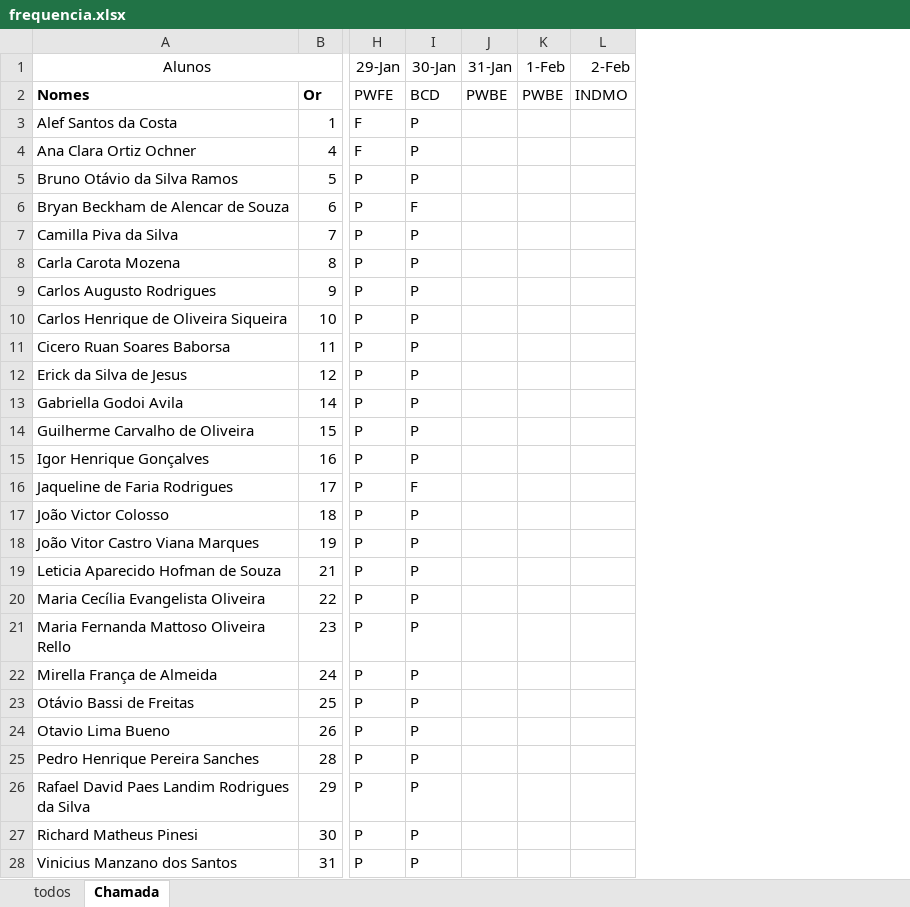
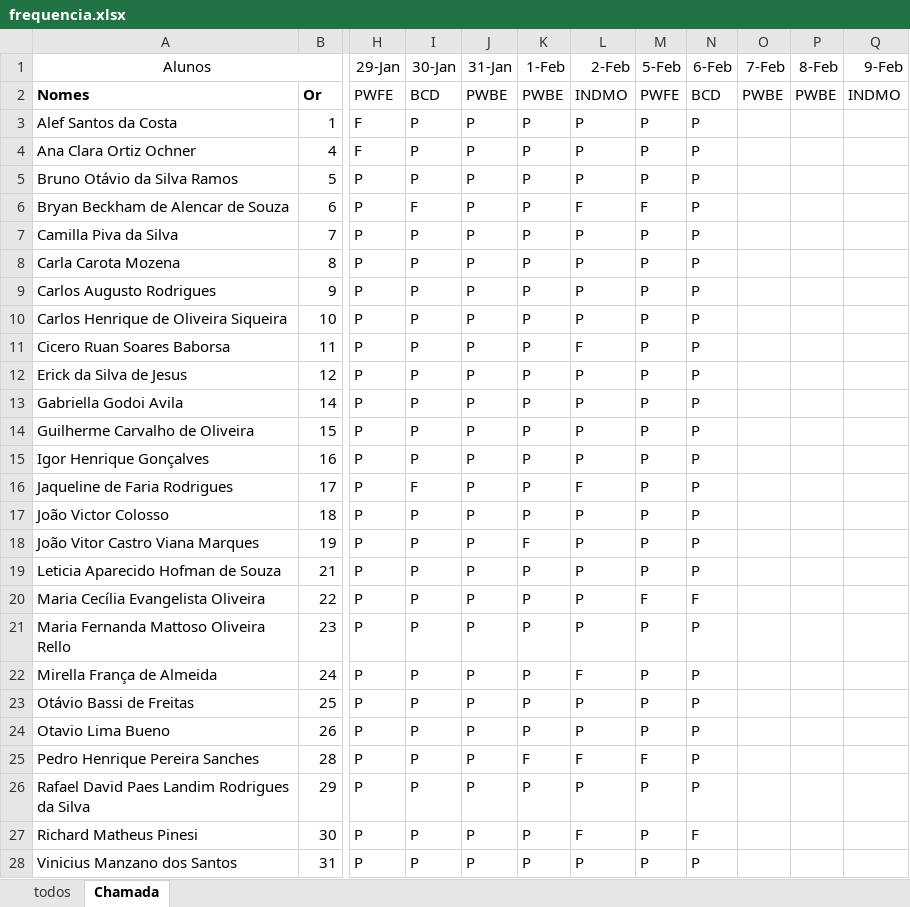
Before and after one commit to wellifabio/senai2024, an Excel workbook: ds/2des/frequencia.xlsx, sheet Chamada, drawn as a sheet; only a part is shown, gaps mark what is left out; values as stored, in another font and other column widths than the file's, no borders; conditional formats not drawn; the diff names each change by its address in the sheet, - before the commit and + after, or states it on an @@ line.

Commit message:
chamada

```diff
--- a/ds/2des/frequencia.xlsx (sheet Chamada)
+++ b/ds/2des/frequencia.xlsx (sheet Chamada)
+column M (5-Feb), rows 2-28: PWFE | P | P | P | F | P | P | P | P | P | P | P | P | P | P | P | P | P | F | P | P | P | P | F | P | P | P
+column N (6-Feb), rows 2-28: BCD | P | P | P | P | P | P | P | P | P | P | P | P | P | P | P | P | P | F | P | P | P | P | P | P | F | P
+column O (7-Feb), row 2: PWBE
+column P (8-Feb), row 2: PWBE
+column Q (9-Feb), row 2: INDMO
-J3:J28 (31-Jan): (empty)
+J3:J28 (31-Jan): P
-K3:K17 (1-Feb): (empty)
+K3:K17 (1-Feb): P
-L3:L5 (2-Feb): (empty)
+L3:L5 (2-Feb): P
-L6 (2-Feb): (empty)
+L6 (2-Feb): F
-L7:L10 (2-Feb): (empty)
+L7:L10 (2-Feb): P
-L11 (2-Feb): (empty)
+L11 (2-Feb): F
-L12:L15 (2-Feb): (empty)
+L12:L15 (2-Feb): P
-L16 (2-Feb): (empty)
+L16 (2-Feb): F
-L17:L21 (2-Feb): (empty)
+L17:L21 (2-Feb): P
-K18 (1-Feb): (empty)
+K18 (1-Feb): F
-K19:K24 (1-Feb): (empty)
+K19:K24 (1-Feb): P
-L22 (2-Feb): (empty)
+L22 (2-Feb): F
-L23:L24 (2-Feb): (empty)
+L23:L24 (2-Feb): P
-K25 (1-Feb): (empty)
+K25 (1-Feb): F
-L25 (2-Feb): (empty)
+L25 (2-Feb): F
-K26:K28 (1-Feb): (empty)
+K26:K28 (1-Feb): P
-L26 (2-Feb): (empty)
+L26 (2-Feb): P
-L27 (2-Feb): (empty)
+L27 (2-Feb): F
-L28 (2-Feb): (empty)
+L28 (2-Feb): P
```
Also changed, not shown: 1 other file.
